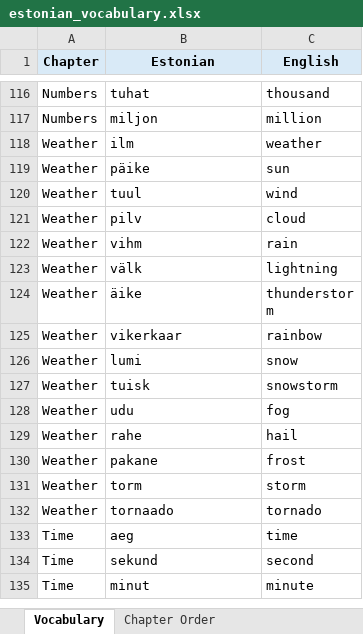
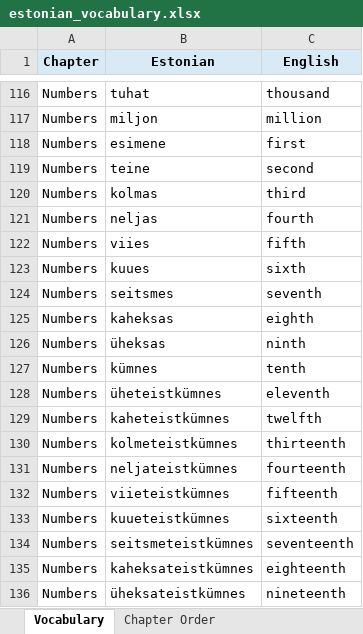
Before and after one commit to Vasilikii-B/Eesti-Keel, an Excel workbook: estonian_vocabulary.xlsx, sheet Vocabulary, drawn as a sheet; only a part is shown, gaps mark what is left out; the shorter side is filled out with more unchanged rows; values as stored, in another font and other column widths than the file's, no borders; conditional formats not drawn; the diff covers the shown part only; the diff names each change by its address in the sheet, - before the commit and + after, or states it on an @@ line.

```diff
--- a/estonian_vocabulary.xlsx (sheet Vocabulary)
+++ b/estonian_vocabulary.xlsx (sheet Vocabulary)
+row 118: Numbers | esimene | first
+row 119: Numbers | teine | second
+row 120: Numbers | kolmas | third
+row 121: Numbers | neljas | fourth
+row 122: Numbers | viies | fifth
+row 123: Numbers | kuues | sixth
+row 124: Numbers | seitsmes | seventh
+row 125: Numbers | kaheksas | eighth
+row 126: Numbers | üheksas | ninth
+row 127: Numbers | kümnes | tenth
+row 128: Numbers | üheteistkümnes | eleventh
+row 129: Numbers | kaheteistkümnes | twelfth
+row 130: Numbers | kolmeteistkümnes | thirteenth
+row 131: Numbers | neljateistkümnes | fourteenth
+row 132: Numbers | viieteistkümnes | fifteenth
+row 133: Numbers | kuueteistkümnes | sixteenth
+row 134: Numbers | seitsmeteistkümnes | seventeenth
+row 135: Numbers | kaheksateistkümnes | eighteenth
+row 136: Numbers | üheksateistkümnes | nineteenth
```
Also changed, not shown: 164 added rows elsewhere in this sheet, sheet Chapter Order.
